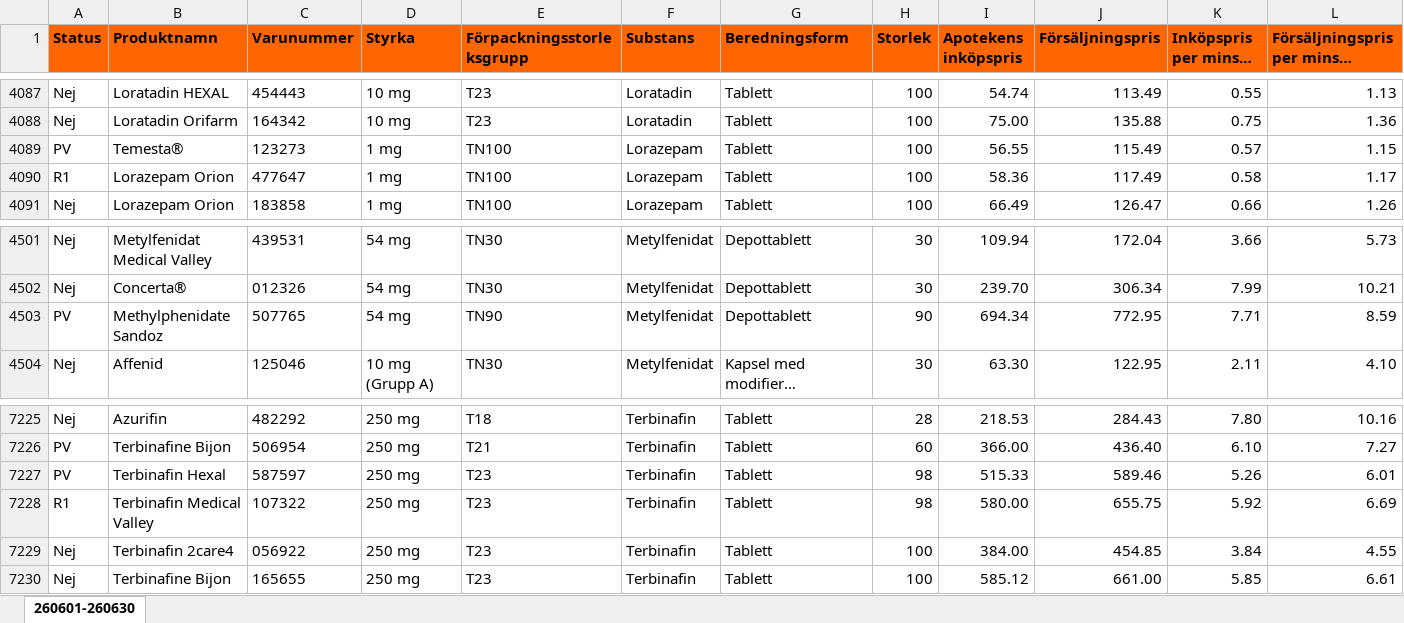
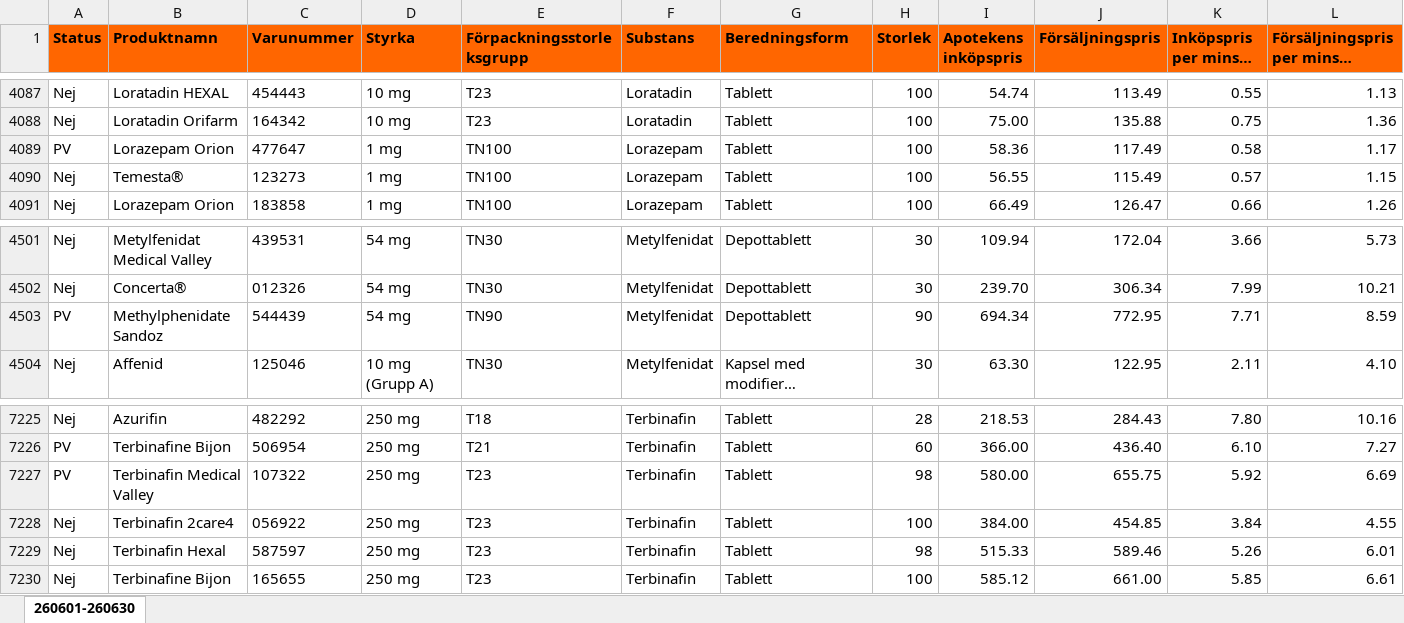
Before and after one commit to pontuscedrell/pillpris, an Excel workbook: data/2606.xlsx, sheet 260601-260630, drawn as a sheet; only a part is shown, gaps mark what is left out; long unchanged cells end in …; values as stored, in another font and other column widths than the file's, no borders; conditional formats not drawn; removed rows and columns are numbered as before the commit, all else as after; rows hold the shown columns only; the diff covers the shown part only; the diff names each change by its address in the sheet, - before the commit and + after, or states it on an @@ line.

```diff
--- a/data/2606.xlsx (sheet 260601-260630)
+++ b/data/2606.xlsx (sheet 260601-260630)
-row 4089: PV | Temesta® | 123273 | 1 mg | TN100 | Lorazepam | Tablett | 100 | 56.55 | 115.49 | 0.57 | 1.15
-A4089 (Status): R1
+A4089 (Status): PV
+row 4090: Nej | Temesta® | 123273 | 1 mg | TN100 | Lorazepam | Tablett | 100 | 56.55 | 115.49 | 0.57 | 1.15
-C4503 (Varunummer): 507765
+C4503 (Varunummer): 544439
-row 7227: PV | Terbinafin Hexal | 587597 | 250 mg | T23 | Terbinafin | Tablett | 98 | 515.33 | 589.46 | 5.26 | 6.01
-A7227 (Status): R1
+A7227 (Status): PV
+row 7229: Nej | Terbinafin Hexal | 587597 | 250 mg | T23 | Terbinafin | Tablett | 98 | 515.33 | 589.46 | 5.26 | 6.01
```
Also changed, not shown: 10 added rows, 10 removed rows and 17 edited cells elsewhere in this sheet, data/2607.xlsx, 4 other files.
